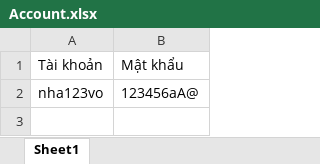
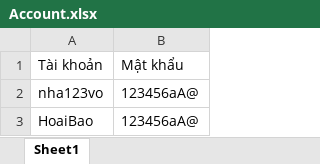
Before and after one commit to PhucX/OOP-Project, an Excel workbook: QuanLyChiTieu/Data/Account.xlsx, sheet Sheet1, drawn as a sheet; values as stored, in another font and other column widths than the file's, no borders; the diff names each change by its address in the sheet, - before the commit and + after, or states it on an @@ line.

```diff
--- a/QuanLyChiTieu/Data/Account.xlsx (sheet Sheet1)
+++ b/QuanLyChiTieu/Data/Account.xlsx (sheet Sheet1)
+row 3: HoaiBao | 123456aA@
```
Also changed, not shown: 26 other files.
